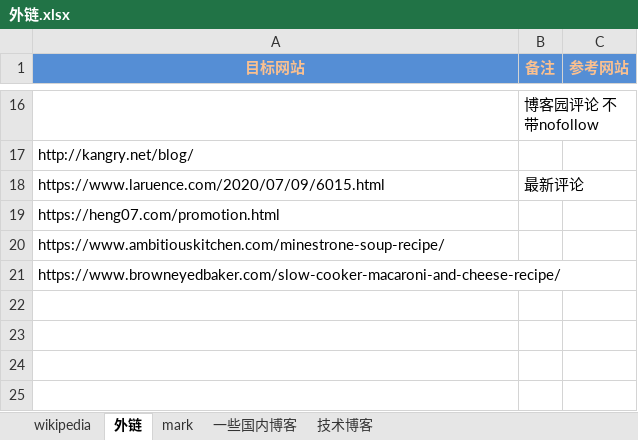
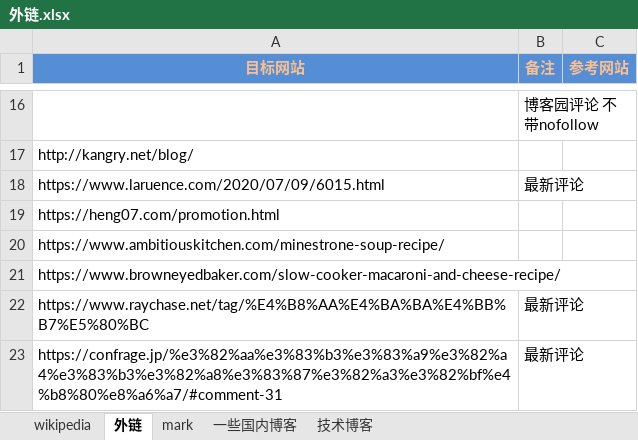
Before and after one commit to nalani5210/markdown.github.io, an Excel workbook: 外链/外链.xlsx, sheet 外链, drawn as a sheet; only a part is shown, gaps mark what is left out; values as stored, in another font and other column widths than the file's, no borders; the diff names each change by its address in the sheet, - before the commit and + after, or states it on an @@ line.

Commit message:
Update 外链.xlsx

```diff
--- a/外链/外链.xlsx (sheet 外链)
+++ b/外链/外链.xlsx (sheet 外链)
+row 22: https://www.raychase.net/tag/%E4%B8%AA%E4%BA%BA%E4%BB%B7%E5%80%BC | 最新评论
+row 23: https://confrage.jp/%e3%82%aa%e3%83%b3%e3%83%a9%e3%82%a4%e3%83%b3%e3%82%a8%e3%83%87%e3%82%a3%e3%82%bf%e4%b8%80%e8%a6%a7/#comment-31 | 最新评论
```
